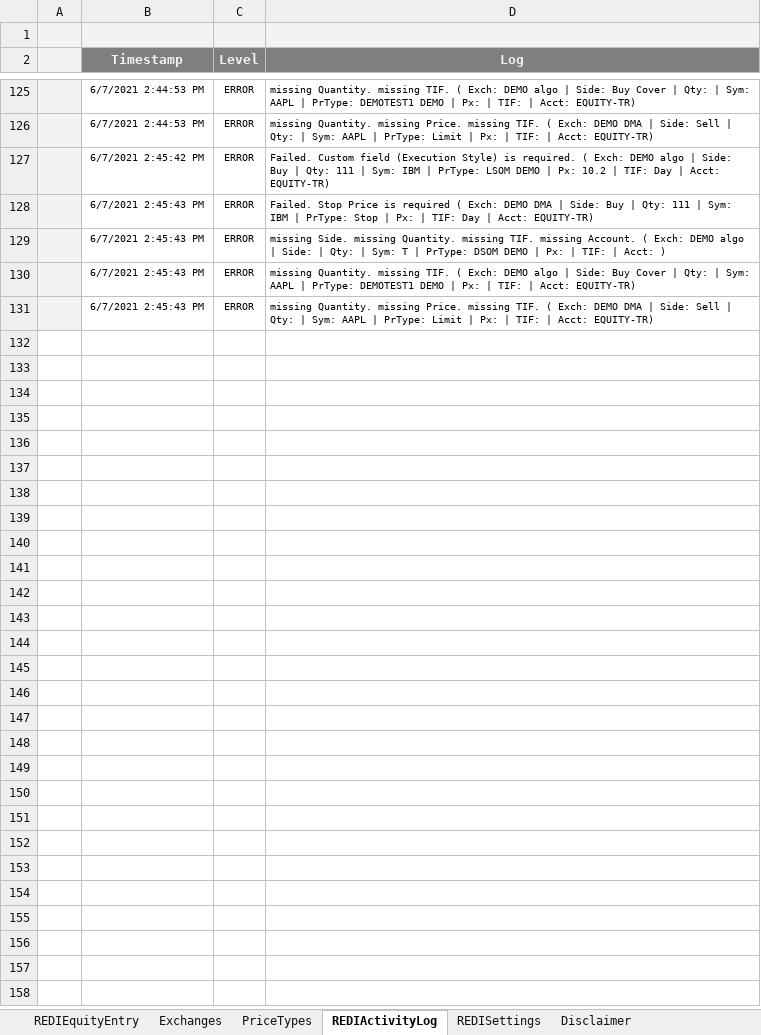
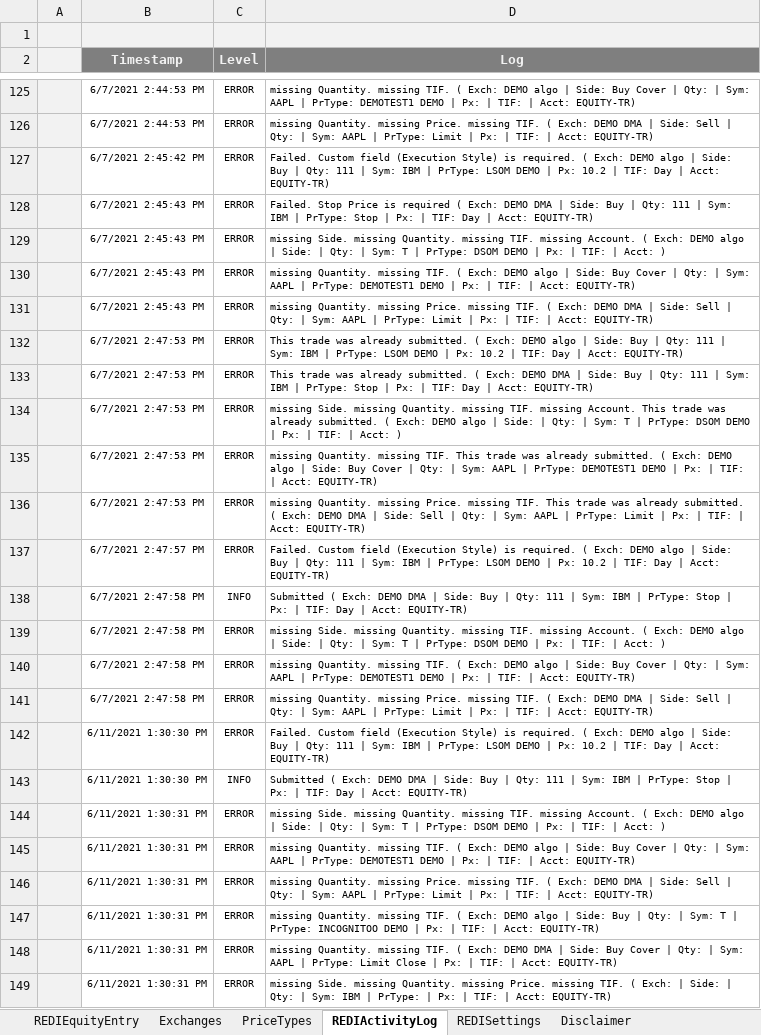
Before and after one commit to LSEG-API-Samples/Example.REDI.VB.ExcelExamples, an Excel workbook: Order Entry - Singles Batch Load (Global Equities & Futures)needs 20.0.xlsm, sheet REDIActivityLog, drawn as a sheet; only a part is shown, gaps mark what is left out; values as stored, in another font and other column widths than the file's, no borders; charts and pictures and conditional formats not drawn; the diff covers the shown part only; the diff names each change by its address in the sheet, - before the commit and + after, or states it on an @@ line.

```diff
--- a/Order Entry - Singles Batch Load (Global Equities & Futures)needs 20.0.xlsm (sheet REDIActivityLog)
+++ b/Order Entry - Singles Batch Load (Global Equities & Futures)needs 20.0.xlsm (sheet REDIActivityLog)
+row 132:  | 6/7/2021 2:47:53 PM | ERROR | This trade was already submitted. ( Exch: DEMO algo | Side: Buy | Qty: 111 | Sym: IBM | PrType: LSOM DEMO | Px: 10.2 | TIF: Day | Acct: EQUITY-TR)
+row 133:  | 6/7/2021 2:47:53 PM | ERROR | This trade was already submitted. ( Exch: DEMO DMA | Side: Buy | Qty: 111 | Sym: IBM | PrType: Stop | Px: | TIF: Day | Acct: EQUITY-TR)
+row 134:  | 6/7/2021 2:47:53 PM | ERROR | missing Side. missing Quantity. missing TIF. missing Account. This trade was already submitted. ( Exch: DEMO algo | Side: | Qty: | Sym: T | PrType: DSOM DEMO | Px: | TIF: | Acct: )
+row 135:  | 6/7/2021 2:47:53 PM | ERROR | missing Quantity. missing TIF. This trade was already submitted. ( Exch: DEMO algo | Side: Buy Cover | Qty: | Sym: AAPL | PrType: DEMOTEST1 DEMO | Px: | TIF: | Acct: EQUITY-TR)
+row 136:  | 6/7/2021 2:47:53 PM | ERROR | missing Quantity. missing Price. missing TIF. This trade was already submitted. ( Exch: DEMO DMA | Side: Sell | Qty: | Sym: AAPL | PrType: Limit | Px: | TIF: | Acct: EQUITY-TR)
+row 137:  | 6/7/2021 2:47:57 PM | ERROR | Failed. Custom field (Execution Style) is required. ( Exch: DEMO algo | Side: Buy | Qty: 111 | Sym: IBM | PrType: LSOM DEMO | Px: 10.2 | TIF: Day | Acct: EQUITY-TR)
+row 138:  | 6/7/2021 2:47:58 PM | INFO | Submitted ( Exch: DEMO DMA | Side: Buy | Qty: 111 | Sym: IBM | PrType: Stop | Px: | TIF: Day | Acct: EQUITY-TR)
+row 139:  | 6/7/2021 2:47:58 PM | ERROR | missing Side. missing Quantity. missing TIF. missing Account. ( Exch: DEMO algo | Side: | Qty: | Sym: T | PrType: DSOM DEMO | Px: | TIF: | Acct: )
+row 140:  | 6/7/2021 2:47:58 PM | ERROR | missing Quantity. missing TIF. ( Exch: DEMO algo | Side: Buy Cover | Qty: | Sym: AAPL | PrType: DEMOTEST1 DEMO | Px: | TIF: | Acct: EQUITY-TR)
+row 141:  | 6/7/2021 2:47:58 PM | ERROR | missing Quantity. missing Price. missing TIF. ( Exch: DEMO DMA | Side: Sell | Qty: | Sym: AAPL | PrType: Limit | Px: | TIF: | Acct: EQUITY-TR)
+row 142:  | 6/11/2021 1:30:30 PM | ERROR | Failed. Custom field (Execution Style) is required. ( Exch: DEMO algo | Side: Buy | Qty: 111 | Sym: IBM | PrType: LSOM DEMO | Px: 10.2 | TIF: Day | Acct: EQUITY-TR)
+row 143:  | 6/11/2021 1:30:30 PM | INFO | Submitted ( Exch: DEMO DMA | Side: Buy | Qty: 111 | Sym: IBM | PrType: Stop | Px: | TIF: Day | Acct: EQUITY-TR)
+row 144:  | 6/11/2021 1:30:31 PM | ERROR | missing Side. missing Quantity. missing TIF. missing Account. ( Exch: DEMO algo | Side: | Qty: | Sym: T | PrType: DSOM DEMO | Px: | TIF: | Acct: )
+row 145:  | 6/11/2021 1:30:31 PM | ERROR | missing Quantity. missing TIF. ( Exch: DEMO algo | Side: Buy Cover | Qty: | Sym: AAPL | PrType: DEMOTEST1 DEMO | Px: | TIF: | Acct: EQUITY-TR)
+row 146:  | 6/11/2021 1:30:31 PM | ERROR | missing Quantity. missing Price. missing TIF. ( Exch: DEMO DMA | Side: Sell | Qty: | Sym: AAPL | PrType: Limit | Px: | TIF: | Acct: EQUITY-TR)
+row 147:  | 6/11/2021 1:30:31 PM | ERROR | missing Quantity. missing TIF. ( Exch: DEMO algo | Side: Buy | Qty: | Sym: T | PrType: INCOGNITOO DEMO | Px: | TIF: | Acct: EQUITY-TR)
+row 148:  | 6/11/2021 1:30:31 PM | ERROR | missing Quantity. missing TIF. ( Exch: DEMO DMA | Side: Buy Cover | Qty: | Sym: AAPL | PrType: Limit Close | Px: | TIF: | Acct: EQUITY-TR)
+row 149:  | 6/11/2021 1:30:31 PM | ERROR | missing Side. missing Quantity. missing Price. missing TIF. ( Exch: | Side: | Qty: | Sym: IBM | PrType: | Px: | TIF: | Acct: EQUITY-TR)
```
Also changed, not shown: 10 added rows elsewhere in this sheet, sheet REDIEquityEntry, sheet PriceTypes, sheet Exchanges, Order Entry - Singles Batch Load (US Options)needs 20.0.xlsm.
